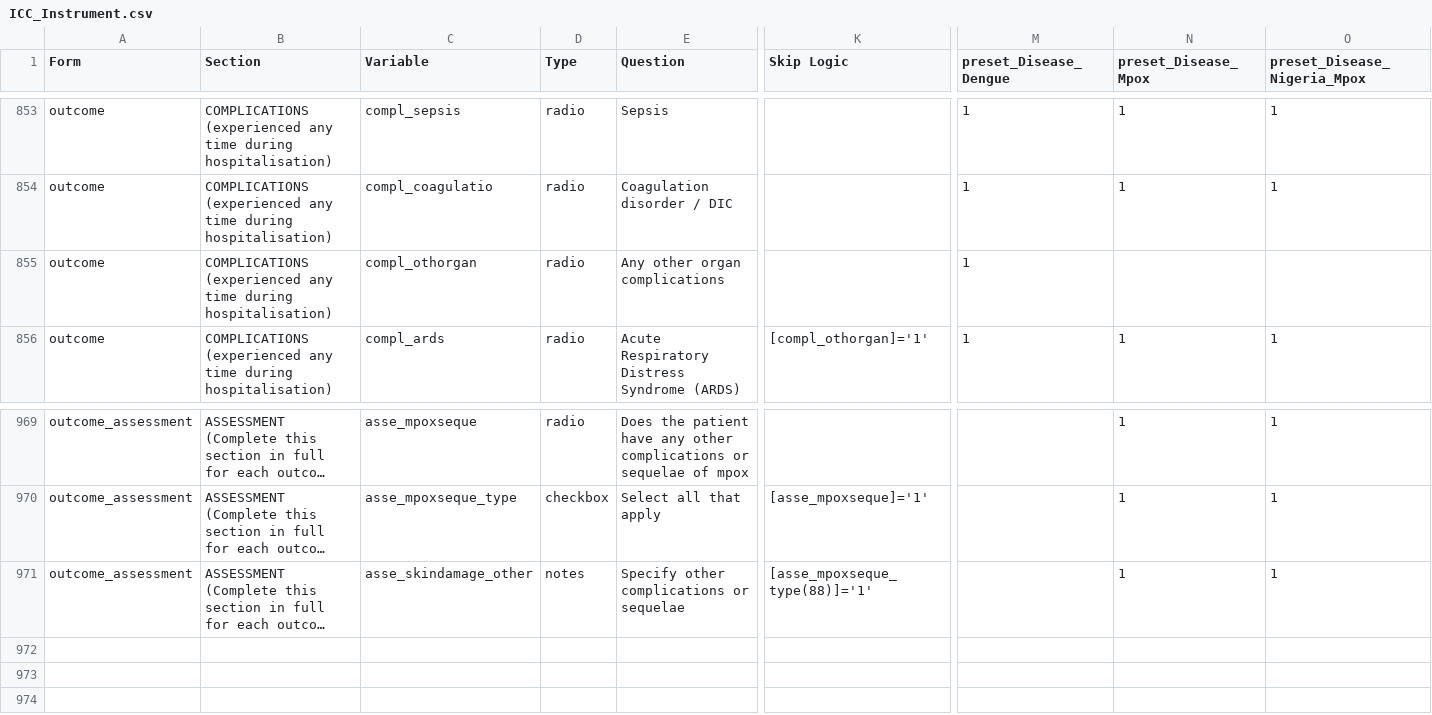
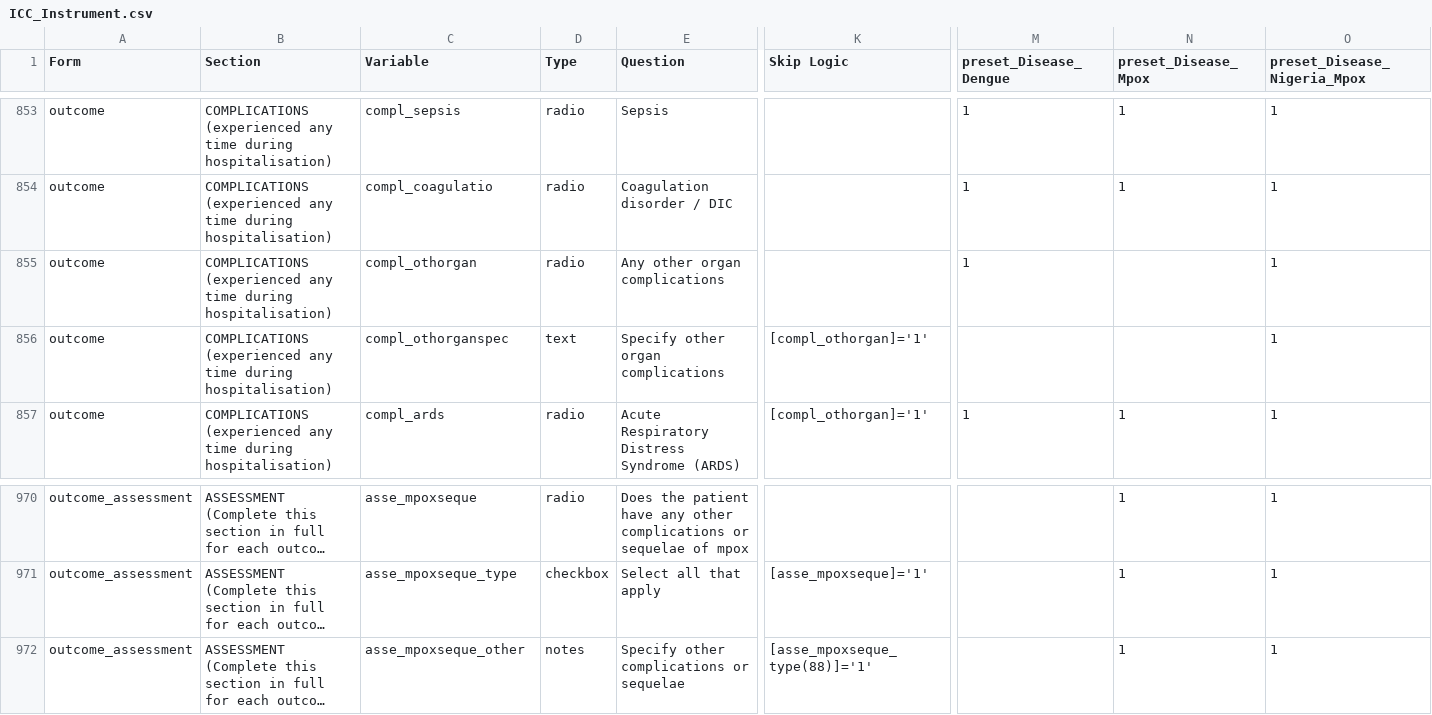
Before and after one commit to EstebanGarciaG/ISARIC_CORE_CRF_test, a CSV file: ICC 1/ICC 1.0.1/ICC_Instrument.csv, drawn as a sheet; only a part is shown, gaps mark what is left out; long unchanged cells end in …; addresses are those after the commit; rows hold the shown columns only; the diff names each change by its address in the sheet, - before the commit and + after, or states it on an @@ line.

```diff
--- a/ICC 1/ICC 1.0.1/ICC_Instrument.csv
+++ b/ICC 1/ICC 1.0.1/ICC_Instrument.csv
-O855 (preset_Disease_Nigeria_Mpox): (empty)
+O855 (preset_Disease_Nigeria_Mpox): 1
+row 856: outcome | COMPLICATIONS (experienced any time during hospitalisation) | compl_othorganspec | text | Specify other organ complications | [compl_othorgan]='1' |  |  | 1
-C972 (Variable): asse_skindamage_other
+C972 (Variable): asse_mpoxseque_other
```
Also changed, not shown: ICC 1/ICC 1.0.1/lists/conditions/Symptoms.csv.
